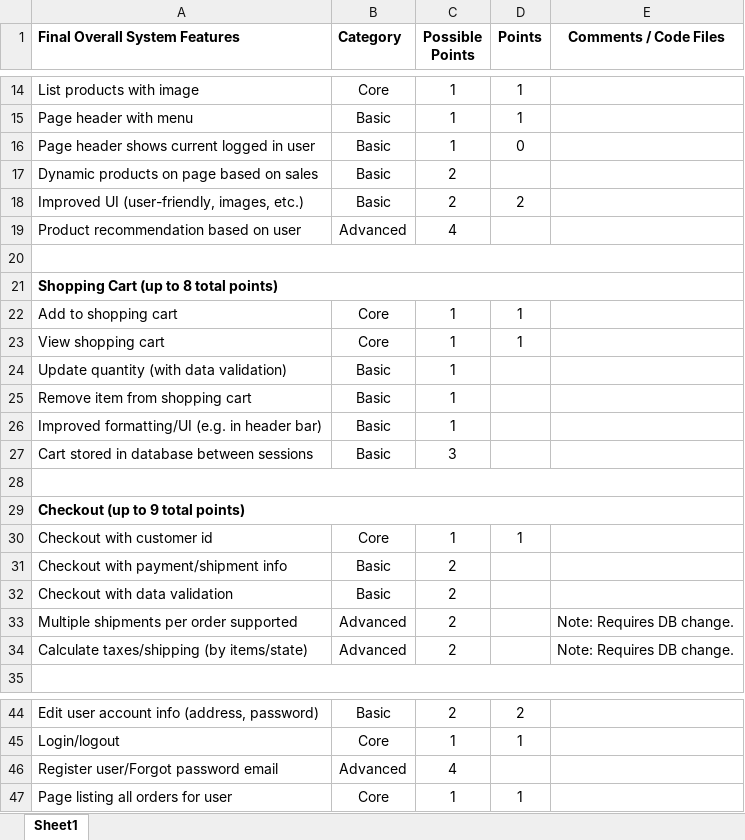
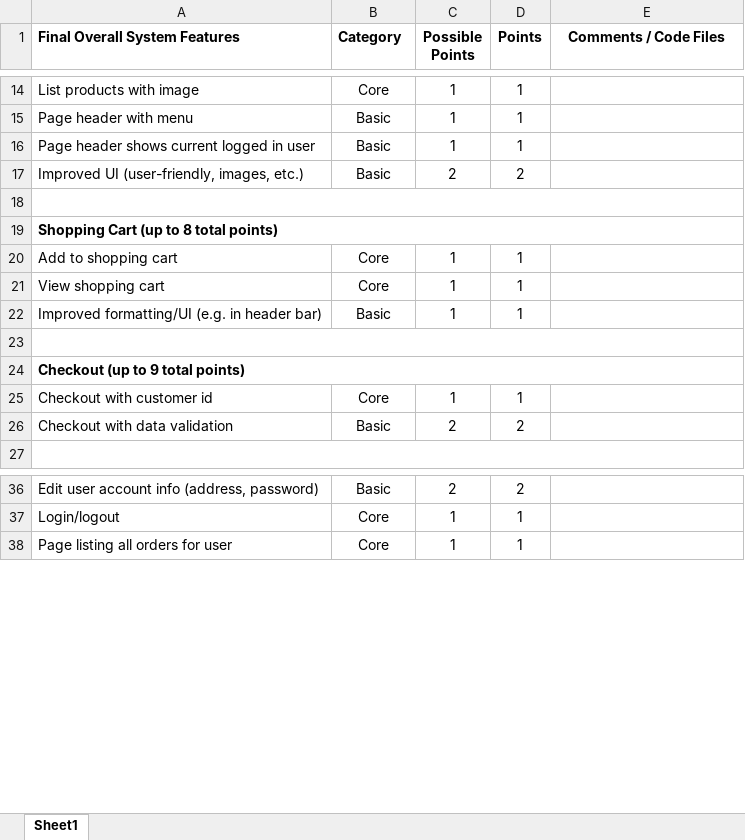
Before and after one commit to soljt/intergalactic-real-estate, an Excel workbook: projectMarkingSoFar.xlsx, sheet Sheet1, drawn as a sheet; only a part is shown, gaps mark what is left out; values as stored, in another font and other column widths than the file's, no borders; removed rows and columns are numbered as before the commit, all else as after; the diff covers the shown part only; the diff names each change by its address in the sheet, - before the commit and + after, or states it on an @@ line.

```diff
--- a/projectMarkingSoFar.xlsx (sheet Sheet1)
+++ b/projectMarkingSoFar.xlsx (sheet Sheet1)
-D16 (Points): 0
+D16 (Points): 1
-row 17: Dynamic products on page based on sales | Basic | 2
-row 19: Product recommendation based on user | Advanced | 4
-row 24: Update quantity (with data validation) | Basic | 1
-row 25: Remove item from shopping cart | Basic | 1
-D22 (Points): (empty)
+D22 (Points): 1
-row 27: Cart stored in database between sessions | Basic | 3
-row 31: Checkout with payment/shipment info | Basic | 2
-D26 (Points): (empty)
+D26 (Points): 2
-row 33: Multiple shipments per order supported | Advanced | 2 |  | Note: Requires DB change.
-row 34: Calculate taxes/shipping (by items/state) | Advanced | 2 |  | Note: Requires DB change.
-row 46: Register user/Forgot password email | Advanced | 4
```
Also changed, not shown: 12 removed rows and 1 edited cell elsewhere in this sheet, 2 other files.
